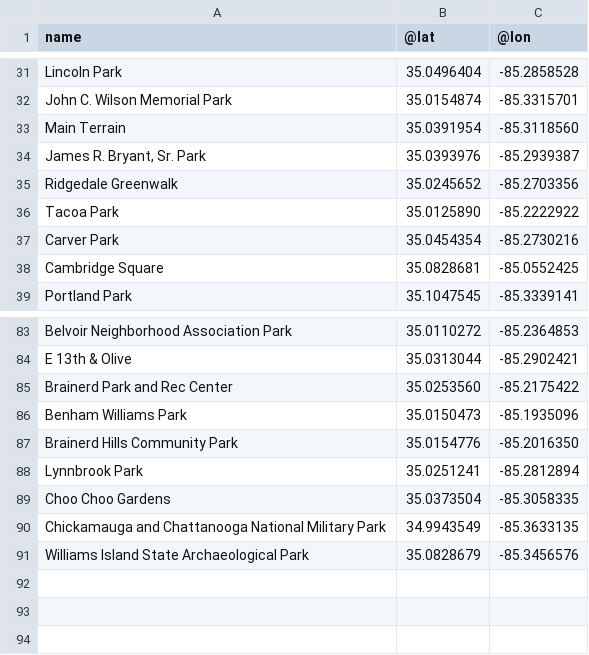
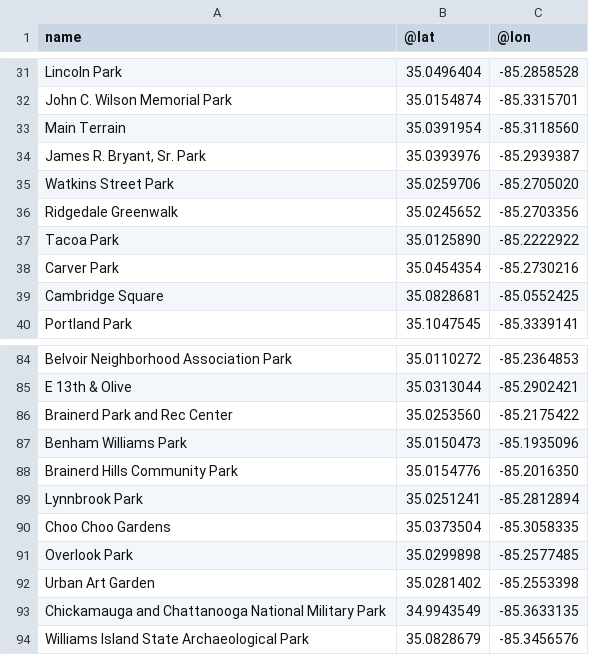
Before and after one commit to northrivergeo/github_automation, a CSV file: data.csv, drawn as a sheet; only a part is shown, gaps mark what is left out.

```diff
--- a/data.csv
+++ b/data.csv
@@ -34,2 +34,3 @@ Main Terrain,35.0391954,-85.3118560
 "James R. Bryant, Sr. Park",35.0393976,-85.2939387
+Watkins Street Park,35.0259706,-85.2705020
 Ridgedale Greenwalk,35.0245652,-85.2703356
@@ -89,2 +90,4 @@ Lynnbrook Park,35.0251241,-85.2812894
 Choo Choo Gardens,35.0373504,-85.3058335
+Overlook Park,35.0299898,-85.2577485
+Urban Art Garden,35.0281402,-85.2553398
 Chickamauga and Chattanooga National Military Park,34.9943549,-85.3633135
```
